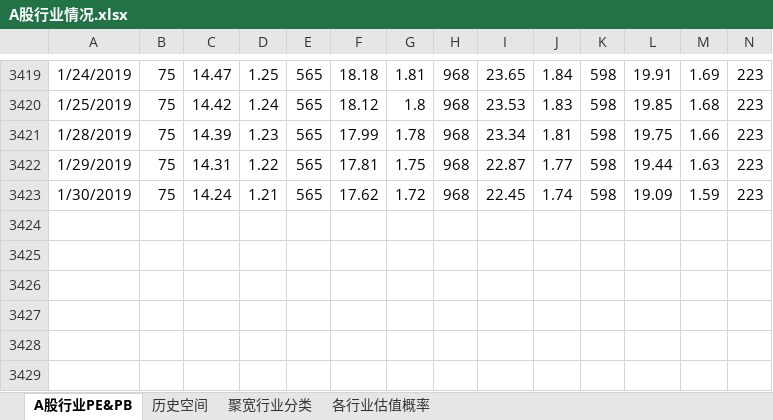
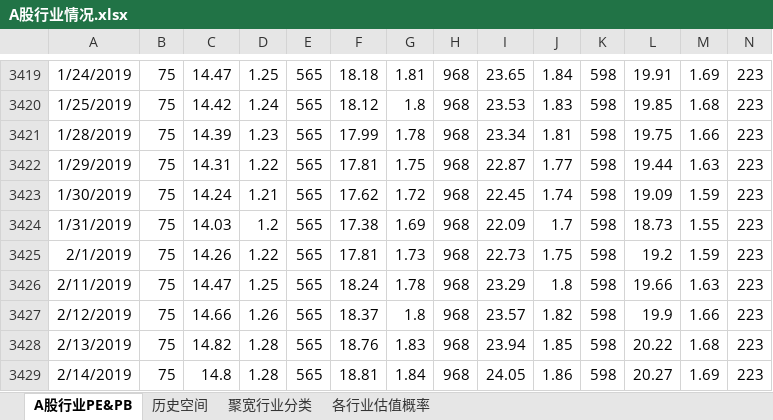
Before and after one commit to klq26/finance-data, an Excel workbook: Industry/A股行业情况.xlsx, sheet A股行业PE&PB, drawn as a sheet; only a part is shown, gaps mark what is left out; values as stored, in another font and other column widths than the file's, no borders; rows hold the shown columns only; the diff names each change by its address in the sheet, - before the commit and + after, or states it on an @@ line.

```diff
--- a/Industry/A股行业情况.xlsx (sheet A股行业PE&PB)
+++ b/Industry/A股行业情况.xlsx (sheet A股行业PE&PB)
+row 3424: 1/31/2019 | 75 | 14.03 | 1.2 | 565 | 17.38 | 1.69 | 968 | 22.09 | 1.7 | 598 | 18.73 | 1.55 | 223
+row 3425: 2/1/2019 | 75 | 14.26 | 1.22 | 565 | 17.81 | 1.73 | 968 | 22.73 | 1.75 | 598 | 19.2 | 1.59 | 223
+row 3426: 2/11/2019 | 75 | 14.47 | 1.25 | 565 | 18.24 | 1.78 | 968 | 23.29 | 1.8 | 598 | 19.66 | 1.63 | 223
+row 3427: 2/12/2019 | 75 | 14.66 | 1.26 | 565 | 18.37 | 1.8 | 968 | 23.57 | 1.82 | 598 | 19.9 | 1.66 | 223
+row 3428: 2/13/2019 | 75 | 14.82 | 1.28 | 565 | 18.76 | 1.83 | 968 | 23.94 | 1.85 | 598 | 20.22 | 1.68 | 223
+row 3429: 2/14/2019 | 75 | 14.8 | 1.28 | 565 | 18.81 | 1.84 | 968 | 24.05 | 1.86 | 598 | 20.27 | 1.69 | 223
```
Also changed, not shown: sheet 历史空间, sheet 各行业估值概率, 10 other files.
